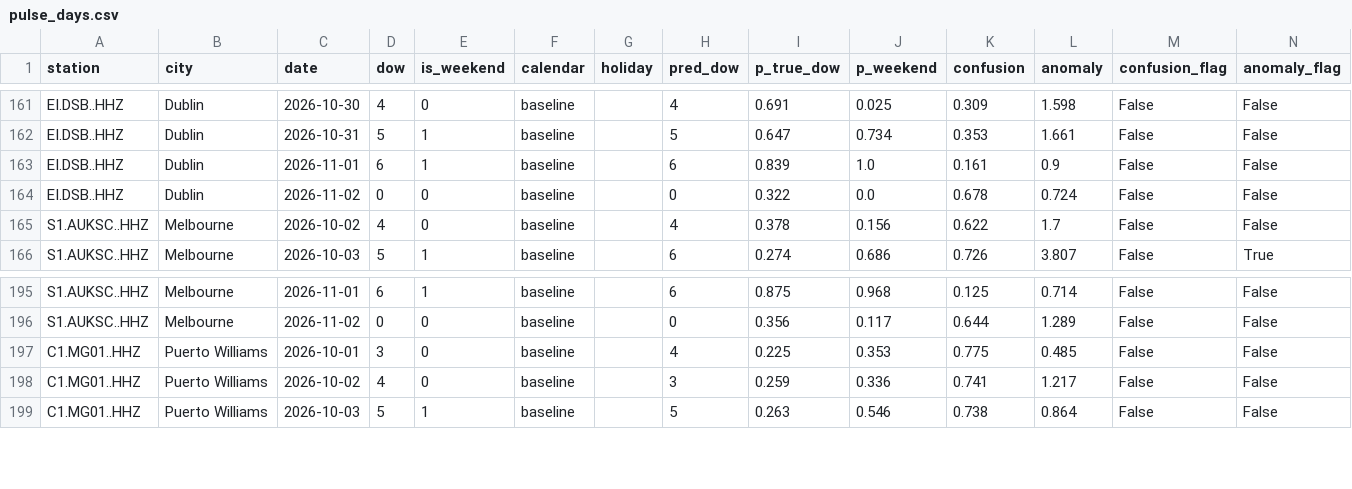
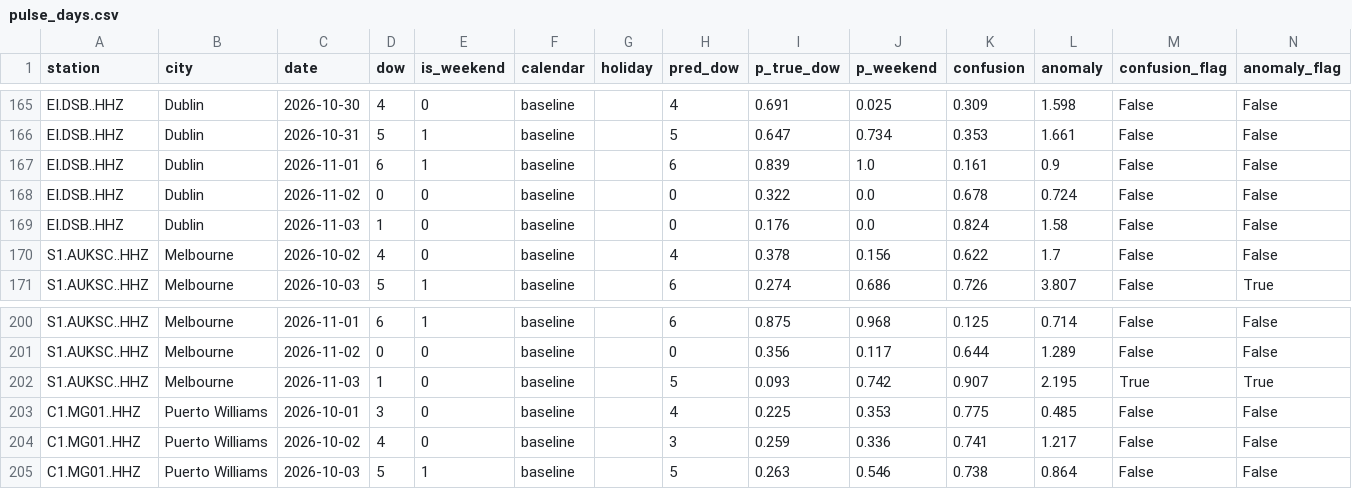
Before and after one commit to aaaditt/groundtruth, a CSV file: site/data/pulse_days.csv, drawn as a sheet; only a part is shown, gaps mark what is left out; the diff covers the shown part only; the diff names each change by its address in the sheet, - before the commit and + after, or states it on an @@ line.

```diff
--- a/site/data/pulse_days.csv
+++ b/site/data/pulse_days.csv
+row 169: EI.DSB..HHZ | Dublin | 2026-11-03 | 1 | 0 | baseline |  | 0 | 0.176 | 0.0 | 0.824 | 1.58 | False | False
+row 202: S1.AUKSC..HHZ | Melbourne | 2026-11-03 | 1 | 0 | baseline |  | 5 | 0.093 | 0.742 | 0.907 | 2.195 | True | True
```
Also changed, not shown: 5 added rows and 5 edited cells elsewhere in this file, 1 other file.
